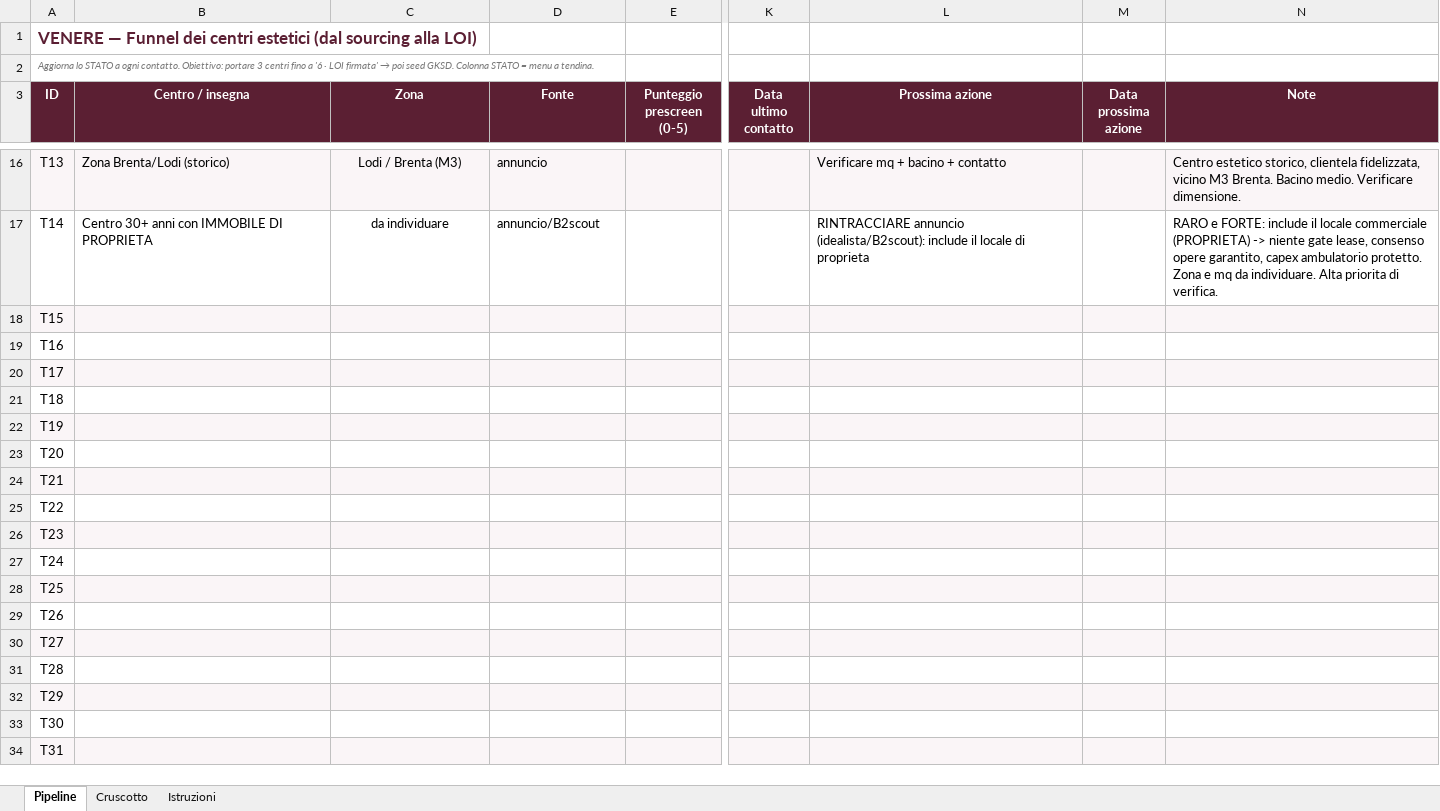
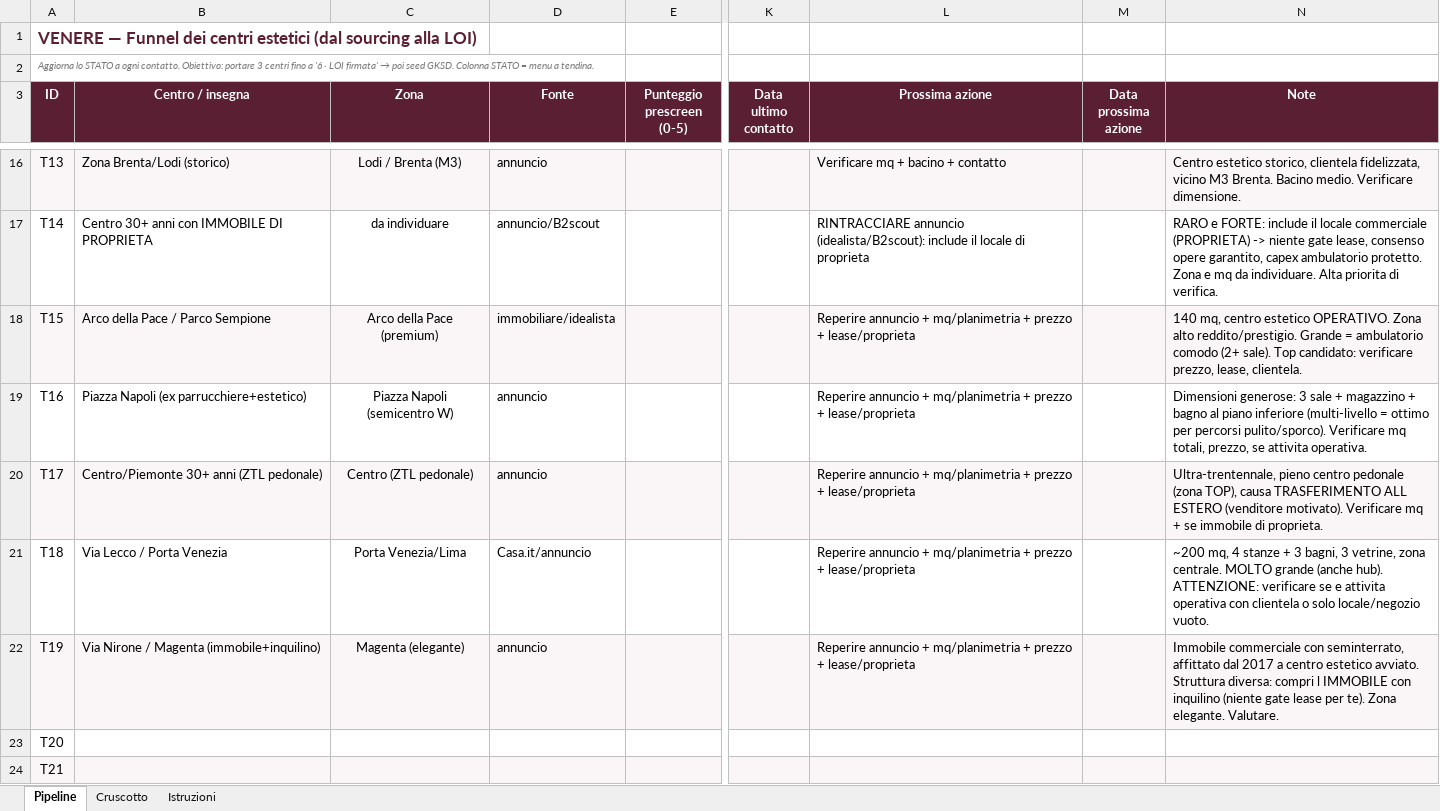
Before and after one commit to lucamartino-dev/Luca, an Excel workbook: Venere_Funnel_Tracker.xlsx, sheet Pipeline, drawn as a sheet; only a part is shown, gaps mark what is left out; the shorter side is filled out with more unchanged rows; values as stored, in another font and other column widths than the file's, no borders; the diff names each change by its address in the sheet, - before the commit and + after, or states it on an @@ line.

```diff
--- a/Venere_Funnel_Tracker.xlsx (sheet Pipeline)
+++ b/Venere_Funnel_Tracker.xlsx (sheet Pipeline)
-B18 (Centro / insegna): (empty)
+B18 (Centro / insegna): Arco della Pace / Parco Sempione
-C18 (Zona): (empty)
+C18 (Zona): Arco della Pace (premium)
-D18 (Fonte): (empty)
+D18 (Fonte): immobiliare/idealista
-L18:L22 (Prossima azione): (empty)
+L18:L22 (Prossima azione): Reperire annuncio + mq/planimetria + prezzo + lease/proprieta
-N18 (Note): (empty)
+N18 (Note): 140 mq, centro estetico OPERATIVO. Zona alto reddito/prestigio. Grande = ambulatorio comodo (2+ sale). Top candidato: verificare prezzo, lease, clientela.
-B19 (Centro / insegna): (empty)
+B19 (Centro / insegna): Piazza Napoli (ex parrucchiere+estetico)
-C19 (Zona): (empty)
+C19 (Zona): Piazza Napoli (semicentro W)
-D19:D20 (Fonte): (empty)
+D19:D20 (Fonte): annuncio
-N19 (Note): (empty)
+N19 (Note): Dimensioni generose: 3 sale + magazzino + bagno al piano inferiore (multi-livello = ottimo per percorsi pulito/sporco). Verificare mq totali, prezzo, se attivita operativa.
-B20 (Centro / insegna): (empty)
+B20 (Centro / insegna): Centro/Piemonte 30+ anni (ZTL pedonale)
-C20 (Zona): (empty)
+C20 (Zona): Centro (ZTL pedonale)
-N20 (Note): (empty)
+N20 (Note): Ultra-trentennale, pieno centro pedonale (zona TOP), causa TRASFERIMENTO ALL ESTERO (venditore motivato). Verificare mq + se immobile di proprieta.
-B21 (Centro / insegna): (empty)
+B21 (Centro / insegna): Via Lecco / Porta Venezia
-C21 (Zona): (empty)
+C21 (Zona): Porta Venezia/Lima
-D21 (Fonte): (empty)
+D21 (Fonte): Casa.it/annuncio
-N21 (Note): (empty)
+N21 (Note): ~200 mq, 4 stanze + 3 bagni, 3 vetrine, zona centrale. MOLTO grande (anche hub). ATTENZIONE: verificare se e attivita operativa con clientela o solo locale/negozio vuoto.
-B22 (Centro / insegna): (empty)
+B22 (Centro / insegna): Via Nirone / Magenta (immobile+inquilino)
-C22 (Zona): (empty)
+C22 (Zona): Magenta (elegante)
-D22 (Fonte): (empty)
+D22 (Fonte): annuncio
-N22 (Note): (empty)
+N22 (Note): Immobile commerciale con seminterrato, affittato dal 2017 a centro estetico avviato. Struttura diversa: compri l IMMOBILE con inquilino (niente gate lease per te). Zona elegante. Valutare.
```
